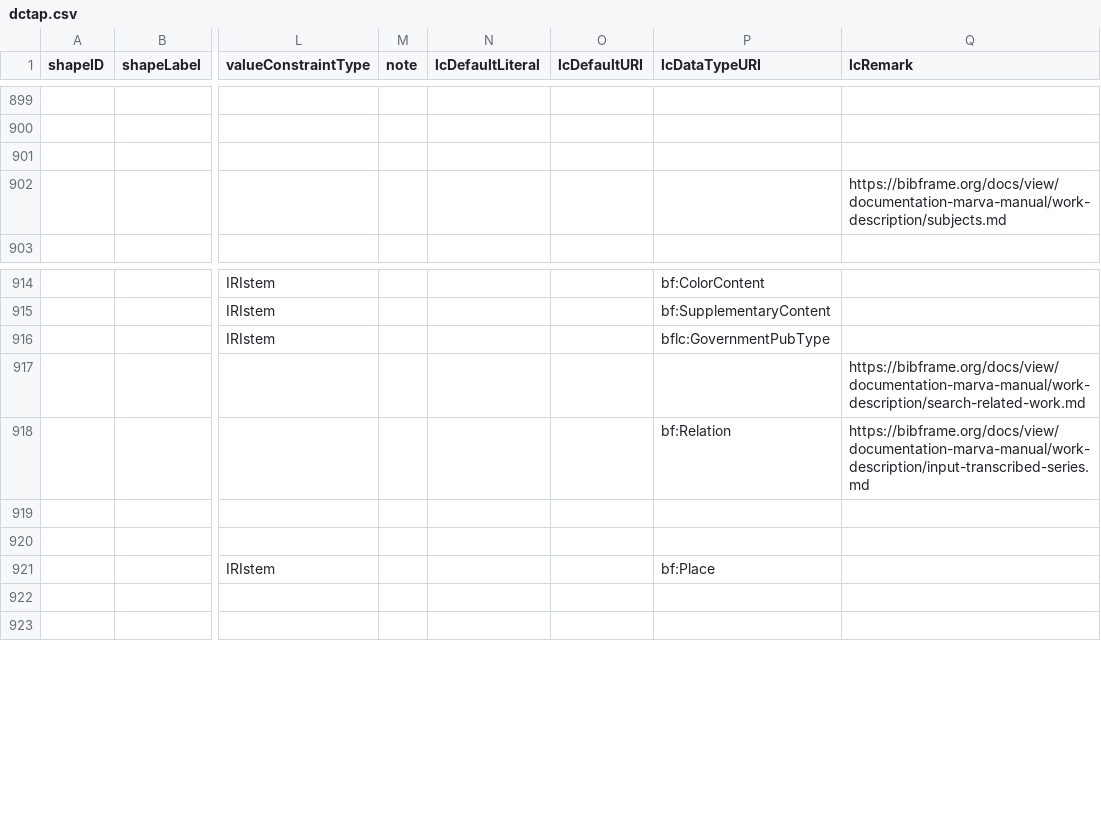
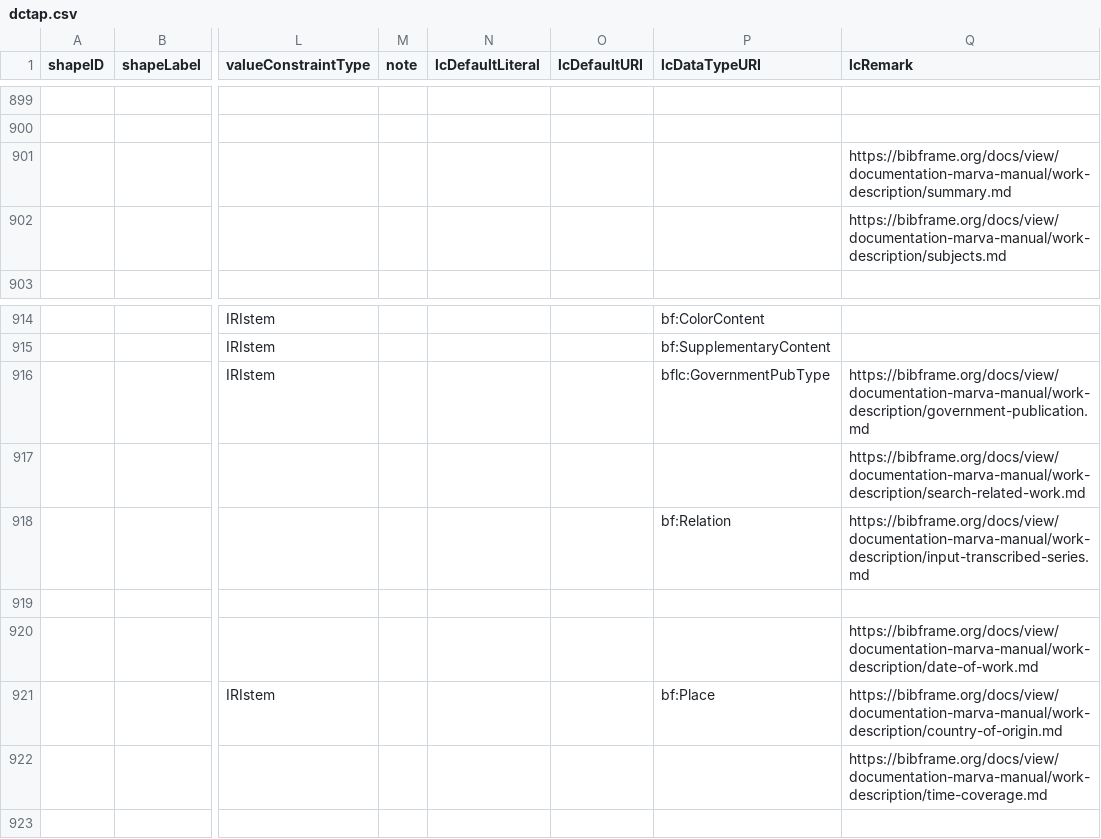
Before and after one commit to lcnetdev/marva-profiles, a CSV file: marva-stage/dctap.csv, drawn as a sheet; only a part is shown, gaps mark what is left out; the diff names each change by its address in the sheet, - before the commit and + after, or states it on an @@ line.

Commit message:
Update MARVA profiles

```diff
--- a/marva-stage/dctap.csv
+++ b/marva-stage/dctap.csv
-Q901 (lcRemark): (empty)
+Q901 (lcRemark): https://bibframe.org/docs/view/documentation-marva-manual/work-description/summary.md
-Q916 (lcRemark): (empty)
+Q916 (lcRemark): https://bibframe.org/docs/view/documentation-marva-manual/work-description/government-publication.md
-Q920 (lcRemark): (empty)
+Q920 (lcRemark): https://bibframe.org/docs/view/documentation-marva-manual/work-description/date-of-work.md
-Q921 (lcRemark): (empty)
+Q921 (lcRemark): https://bibframe.org/docs/view/documentation-marva-manual/work-description/country-of-origin.md
-Q922 (lcRemark): (empty)
+Q922 (lcRemark): https://bibframe.org/docs/view/documentation-marva-manual/work-description/time-coverage.md
```
Also changed, not shown: 2 other files.
